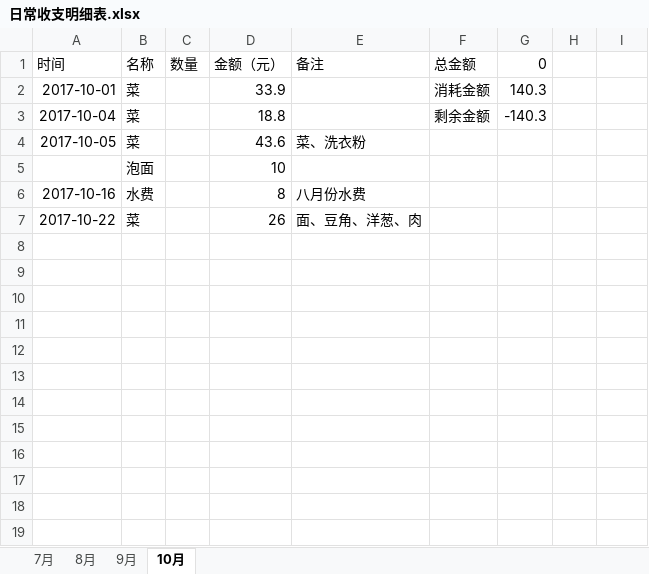
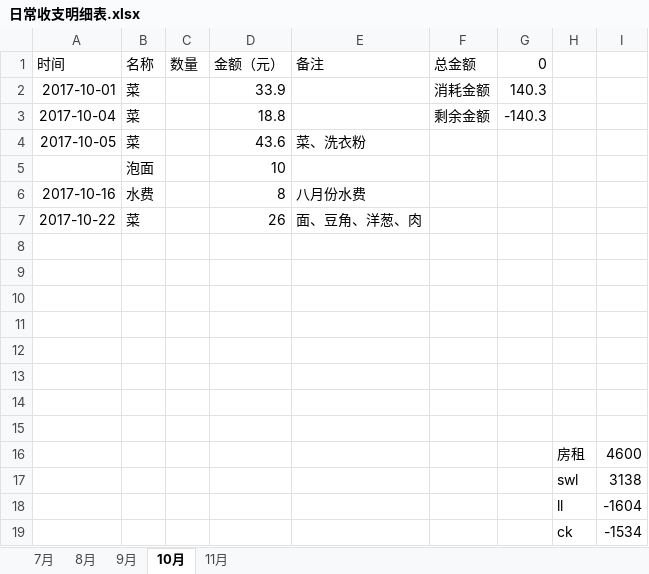
Before and after one commit to klgarden/LittleHome, an Excel workbook: 日常收支明细表.xlsx, sheet 10月, drawn as a sheet; values as stored, in another font and other column widths than the file's, no borders; the diff names each change by its address in the sheet, - before the commit and + after, or states it on an @@ line.

```diff
--- a/日常收支明细表.xlsx (sheet 10月)
+++ b/日常收支明细表.xlsx (sheet 10月)
+sheet tab: 11月
+row 8: (empty)
+row 9: (empty)
+row 10: (empty)
+row 11: (empty)
+row 12: (empty)
+row 13: (empty)
+row 14: (empty)
+row 15: (empty)
+row 16:  |  |  |  |  |  |  | 房租 | 4600
+row 17:  |  |  |  |  |  |  | swl | 3138
+row 18:  |  |  |  |  |  |  | ll | -1604
+row 19:  |  |  |  |  |  |  | ck | -1534
```
